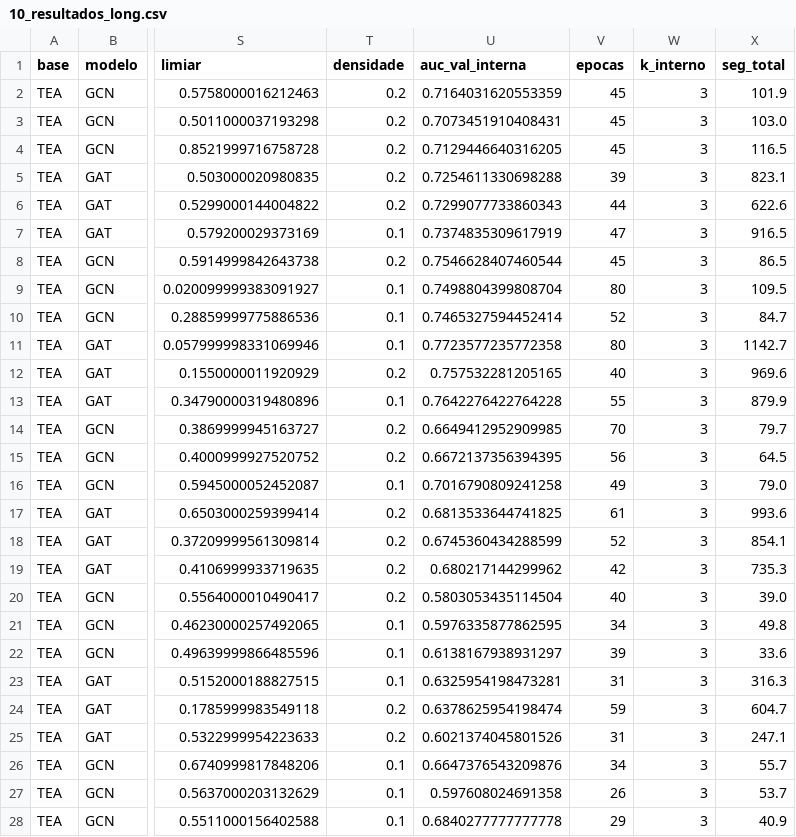
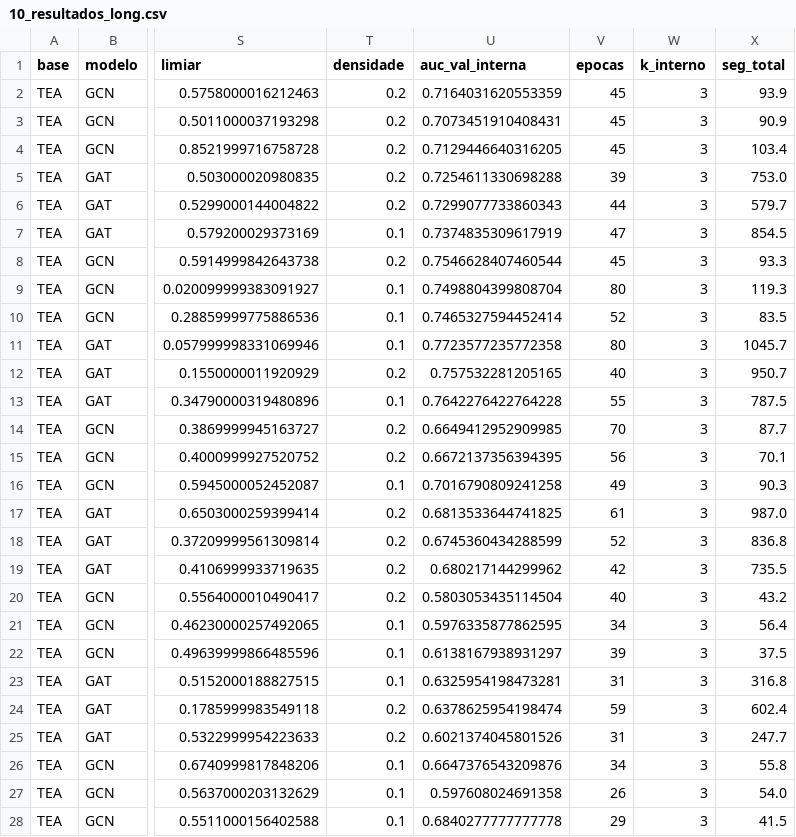
Before and after one commit to Dudamaiap/TCC_TEA, a CSV file: Results/10_resultados_long.csv, drawn as a sheet; only a part is shown, gaps mark what is left out; the diff covers the shown part only; the diff names each change by its address in the sheet, - before the commit and + after, or states it on an @@ line.

```diff
--- a/Results/10_resultados_long.csv
+++ b/Results/10_resultados_long.csv
-X2 (seg_total): 101.9
+X2 (seg_total): 93.9
-X3 (seg_total): 103.0
+X3 (seg_total): 90.9
-X4 (seg_total): 116.5
+X4 (seg_total): 103.4
-X5 (seg_total): 823.1
+X5 (seg_total): 753.0
-X6 (seg_total): 622.6
+X6 (seg_total): 579.7
-X7 (seg_total): 916.5
+X7 (seg_total): 854.5
-X8 (seg_total): 86.5
+X8 (seg_total): 93.3
-X9 (seg_total): 109.5
+X9 (seg_total): 119.3
-X10 (seg_total): 84.7
+X10 (seg_total): 83.5
-X11 (seg_total): 1142.7
+X11 (seg_total): 1045.7
-X12 (seg_total): 969.6
+X12 (seg_total): 950.7
-X13 (seg_total): 879.9
+X13 (seg_total): 787.5
-X14 (seg_total): 79.7
+X14 (seg_total): 87.7
-X15 (seg_total): 64.5
+X15 (seg_total): 70.1
-X16 (seg_total): 79.0
+X16 (seg_total): 90.3
-X17 (seg_total): 993.6
+X17 (seg_total): 987.0
-X18 (seg_total): 854.1
+X18 (seg_total): 836.8
-X19 (seg_total): 735.3
+X19 (seg_total): 735.5
-X20 (seg_total): 39.0
+X20 (seg_total): 43.2
-X21 (seg_total): 49.8
+X21 (seg_total): 56.4
-X22 (seg_total): 33.6
+X22 (seg_total): 37.5
-X23 (seg_total): 316.3
+X23 (seg_total): 316.8
-X24 (seg_total): 604.7
+X24 (seg_total): 602.4
-X25 (seg_total): 247.1
+X25 (seg_total): 247.7
-X26 (seg_total): 55.7
+X26 (seg_total): 55.8
-X27 (seg_total): 53.7
+X27 (seg_total): 54.0
-X28 (seg_total): 40.9
+X28 (seg_total): 41.5
```
Also changed, not shown: 3 edited cells elsewhere in this file, Results/08_busca_hiperparametros.csv, Results/08_resultados_long.csv, 9 other files.
